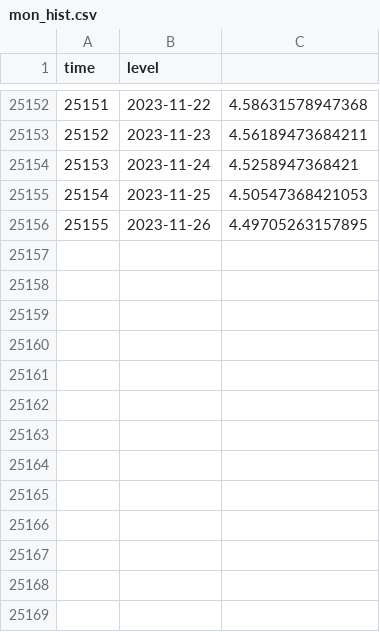
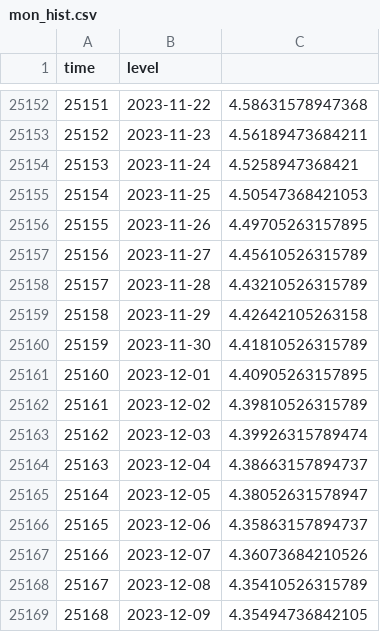
Before and after one commit to jusinowicz/yahara_flashiness, a CSV file: yahara_flash/data/mon_hist.csv, drawn as a sheet; only a part is shown, gaps mark what is left out; the diff names each change by its address in the sheet, - before the commit and + after, or states it on an @@ line.

```diff
--- a/yahara_flash/data/mon_hist.csv
+++ b/yahara_flash/data/mon_hist.csv
+row 25157: 25156 | 2023-11-27 | 4.45610526315789
+row 25158: 25157 | 2023-11-28 | 4.43210526315789
+row 25159: 25158 | 2023-11-29 | 4.42642105263158
+row 25160: 25159 | 2023-11-30 | 4.41810526315789
+row 25161: 25160 | 2023-12-01 | 4.40905263157895
+row 25162: 25161 | 2023-12-02 | 4.39810526315789
+row 25163: 25162 | 2023-12-03 | 4.39926315789474
+row 25164: 25163 | 2023-12-04 | 4.38663157894737
+row 25165: 25164 | 2023-12-05 | 4.38052631578947
+row 25166: 25165 | 2023-12-06 | 4.35863157894737
+row 25167: 25166 | 2023-12-07 | 4.36073684210526
+row 25168: 25167 | 2023-12-08 | 4.35410526315789
+row 25169: 25168 | 2023-12-09 | 4.35494736842105
```
Also changed, not shown: yahara_flash/data/men_hist.csv, yahara_flash/data/rain_hist.csv.
